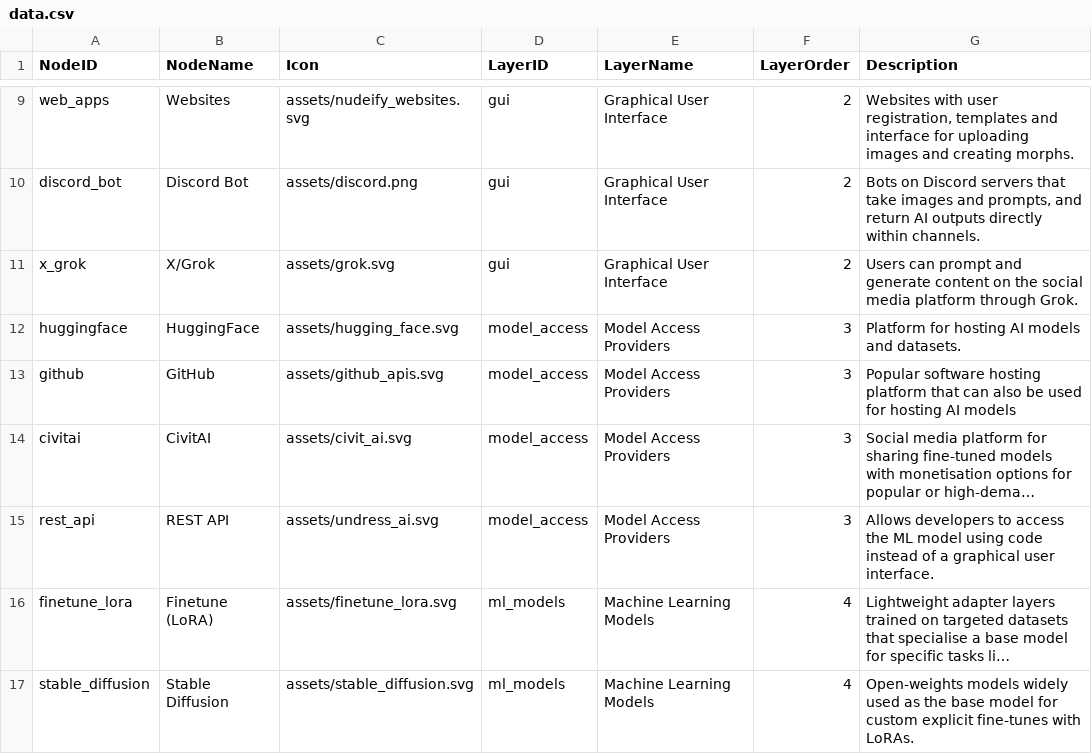
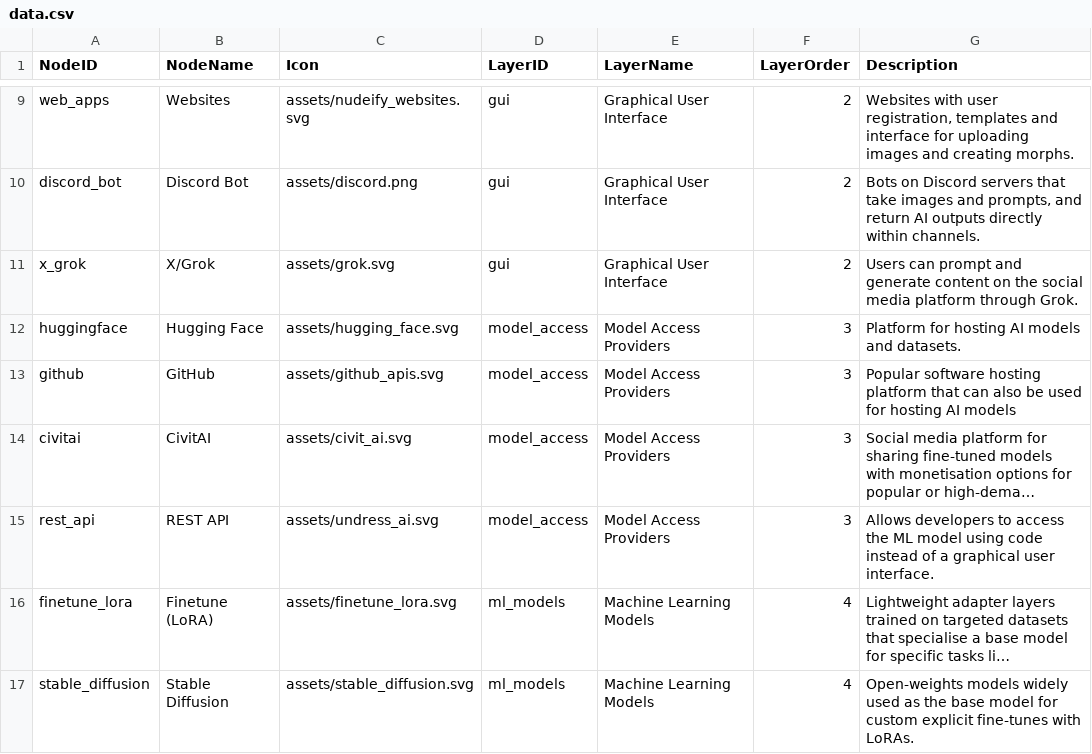
Before and after one commit to strangerobot/Boom_Infrastructures-Visualisation, a CSV file: public/data.csv, drawn as a sheet; only a part is shown, gaps mark what is left out; long unchanged cells end in ….

```diff
--- a/public/data.csv
+++ b/public/data.csv
@@ -11,3 +11,3 @@ discord_bot,Discord Bot,assets/discord.png,gui,Graphical User Interface,2,"Bots
 x_grok,X/Grok,assets/grok.svg,gui,Graphical User Interface,2,"Users can prompt and generate content on the social media platform through Grok."
-huggingface,HuggingFace,assets/hugging_face.svg,model_access,Model Access Providers,3,"Platform for hosting AI models and datasets."
+huggingface,Hugging Face,assets/hugging_face.svg,model_access,Model Access Providers,3,"Platform for hosting AI models and datasets."
 github,GitHub,assets/github_apis.svg,model_access,Model Access Providers,3,"Popular software hosting platform that can also be used for hosting AI models"
```
Also changed, not shown: public/workflows.csv, 3 other files.
